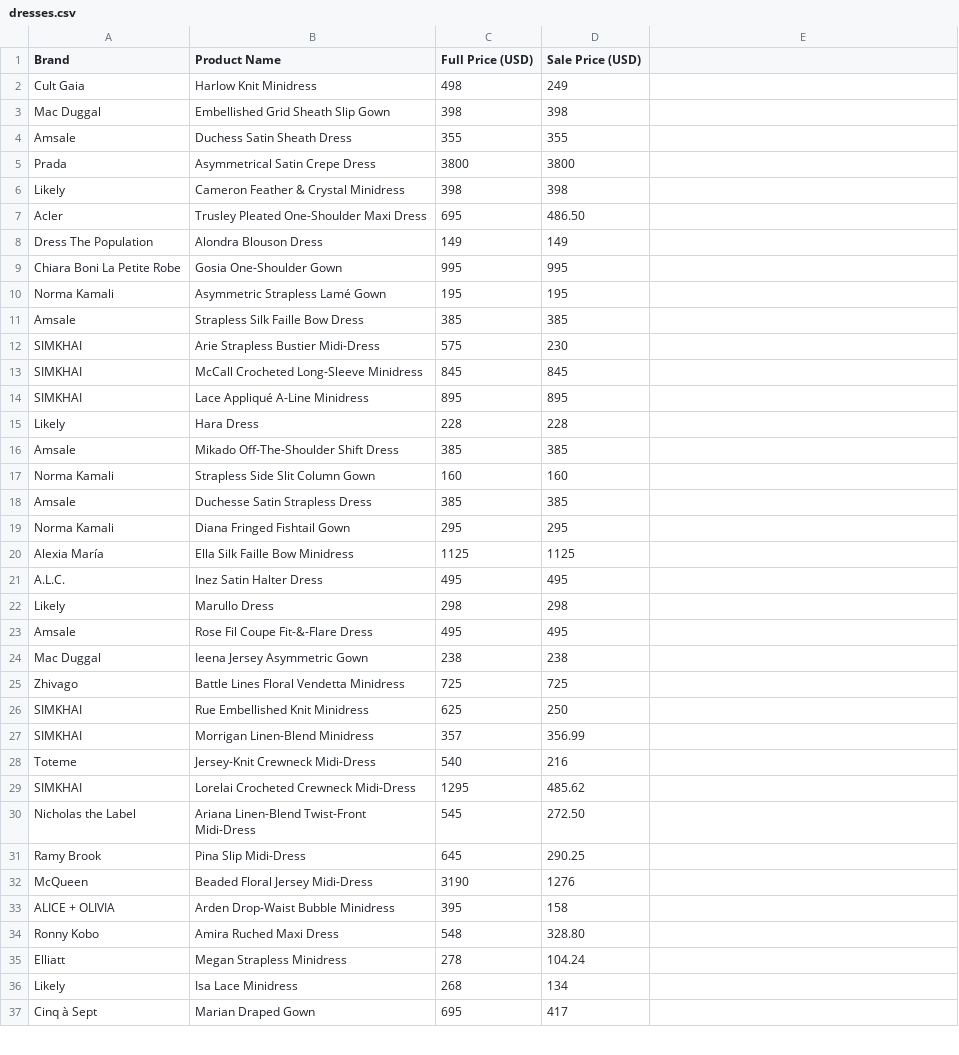
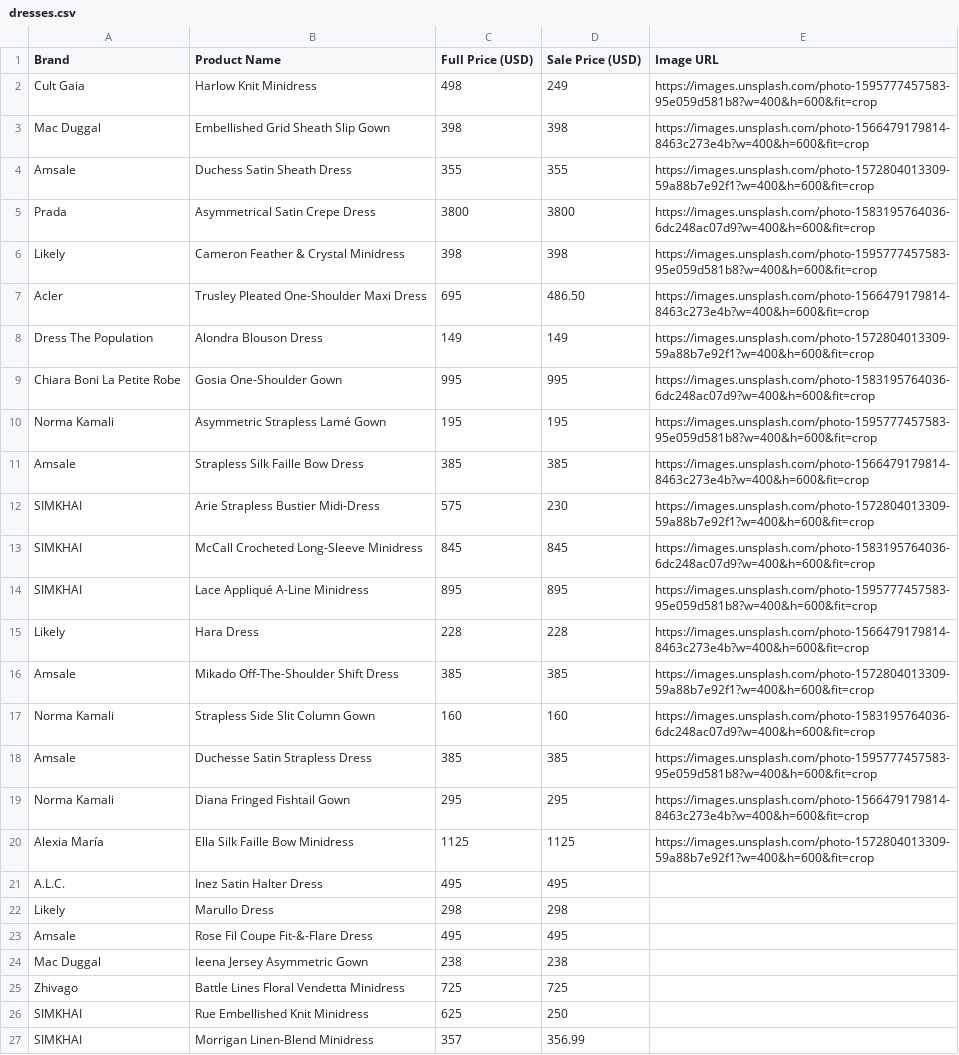
Before and after one commit to kbroci97/FashionData, a CSV file: dresses.csv, drawn as a sheet; only a part is shown; the shorter side is filled out with more unchanged rows.

```diff
--- a/dresses.csv
+++ b/dresses.csv
@@ -1,21 +1,21 @@
-Brand,Product Name,Full Price (USD),Sale Price (USD)
-Cult Gaia,Harlow Knit Minidress,498,249
-Mac Duggal,Embellished Grid Sheath Slip Gown,398,398
-Amsale,Duchess Satin Sheath Dress,355,355
-Prada,Asymmetrical Satin Crepe Dress,3800,3800
-Likely,Cameron Feather & Crystal Minidress,398,398
-Acler,Trusley Pleated One-Shoulder Maxi Dress,695,486.50
-Dress The Population,Alondra Blouson Dress,149,149
-Chiara Boni La Petite Robe,Gosia One-Shoulder Gown,995,995
-Norma Kamali,Asymmetric Strapless Lamé Gown,195,195
-Amsale,Strapless Silk Faille Bow Dress,385,385
-SIMKHAI,Arie Strapless Bustier Midi-Dress,575,230
-SIMKHAI,McCall Crocheted Long-Sleeve Minidress,845,845
-SIMKHAI,Lace Appliqué A-Line Minidress,895,895
-Likely,Hara Dress,228,228
-Amsale,Mikado Off-The-Shoulder Shift Dress,385,385
-Norma Kamali,Strapless Side Slit Column Gown,160,160
-Amsale,Duchesse Satin Strapless Dress,385,385
-Norma Kamali,Diana Fringed Fishtail Gown,295,295
-Alexia María,Ella Silk Faille Bow Minidress,1125,1125
+Brand,Product Name,Full Price (USD),Sale Price (USD),Image URL
+Cult Gaia,Harlow Knit Minidress,498,249,https://images.unsplash.com/photo-1595777457583-95e059d581b8?w=400&h=600&fit=crop
+Mac Duggal,Embellished Grid Sheath Slip Gown,398,398,https://images.unsplash.com/photo-1566479179814-8463c273e4b?w=400&h=600&fit=crop
+Amsale,Duchess Satin Sheath Dress,355,355,https://images.unsplash.com/photo-1572804013309-59a88b7e92f1?w=400&h=600&fit=crop
+Prada,Asymmetrical Satin Crepe Dress,3800,3800,https://images.unsplash.com/photo-1583195764036-6dc248ac07d9?w=400&h=600&fit=crop
+Likely,Cameron Feather & Crystal Minidress,398,398,https://images.unsplash.com/photo-1595777457583-95e059d581b8?w=400&h=600&fit=crop
+Acler,Trusley Pleated One-Shoulder Maxi Dress,695,486.50,https://images.unsplash.com/photo-1566479179814-8463c273e4b?w=400&h=600&fit=crop
+Dress The Population,Alondra Blouson Dress,149,149,https://images.unsplash.com/photo-1572804013309-59a88b7e92f1?w=400&h=600&fit=crop
+Chiara Boni La Petite Robe,Gosia One-Shoulder Gown,995,995,https://images.unsplash.com/photo-1583195764036-6dc248ac07d9?w=400&h=600&fit=crop
+Norma Kamali,Asymmetric Strapless Lamé Gown,195,195,https://images.unsplash.com/photo-1595777457583-95e059d581b8?w=400&h=600&fit=crop
+Amsale,Strapless Silk Faille Bow Dress,385,385,https://images.unsplash.com/photo-1566479179814-8463c273e4b?w=400&h=600&fit=crop
+SIMKHAI,Arie Strapless Bustier Midi-Dress,575,230,https://images.unsplash.com/photo-1572804013309-59a88b7e92f1?w=400&h=600&fit=crop
+SIMKHAI,McCall Crocheted Long-Sleeve Minidress,845,845,https://images.unsplash.com/photo-1583195764036-6dc248ac07d9?w=400&h=600&fit=crop
+SIMKHAI,Lace Appliqué A-Line Minidress,895,895,https://images.unsplash.com/photo-1595777457583-95e059d581b8?w=400&h=600&fit=crop
+Likely,Hara Dress,228,228,https://images.unsplash.com/photo-1566479179814-8463c273e4b?w=400&h=600&fit=crop
+Amsale,Mikado Off-The-Shoulder Shift Dress,385,385,https://images.unsplash.com/photo-1572804013309-59a88b7e92f1?w=400&h=600&fit=crop
+Norma Kamali,Strapless Side Slit Column Gown,160,160,https://images.unsplash.com/photo-1583195764036-6dc248ac07d9?w=400&h=600&fit=crop
+Amsale,Duchesse Satin Strapless Dress,385,385,https://images.unsplash.com/photo-1595777457583-95e059d581b8?w=400&h=600&fit=crop
+Norma Kamali,Diana Fringed Fishtail Gown,295,295,https://images.unsplash.com/photo-1566479179814-8463c273e4b?w=400&h=600&fit=crop
+Alexia María,Ella Silk Faille Bow Minidress,1125,1125,https://images.unsplash.com/photo-1572804013309-59a88b7e92f1?w=400&h=600&fit=crop
 A.L.C.,Inez Satin Halter Dress,495,495
```
Also changed, not shown: 11 other files.
